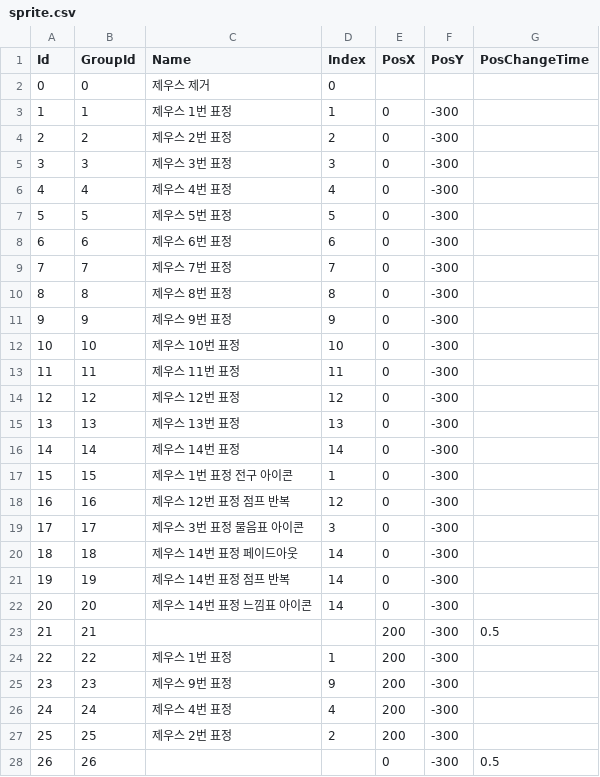
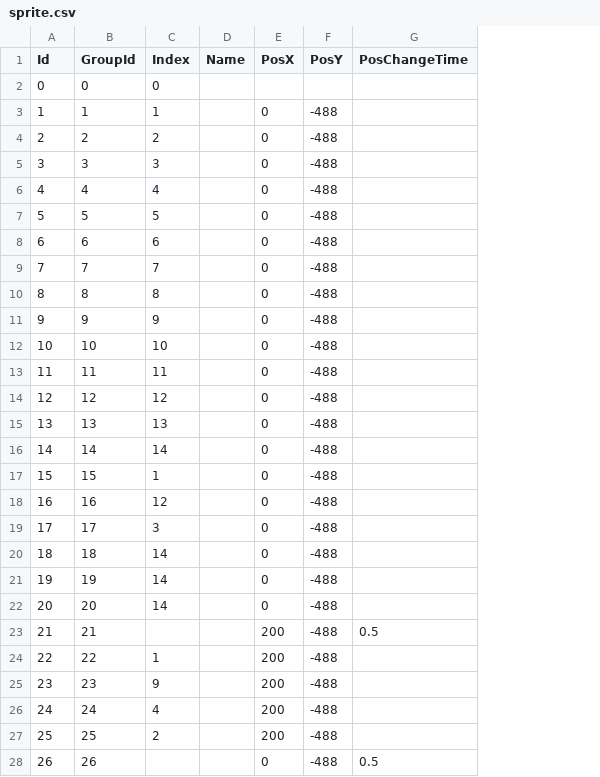
Before and after one commit to kamimasu02/Scenario, a CSV file: Assets/StreamingAssets/Csvs/zeus/short/christmas/Image/sprite.csv, drawn as a sheet; only a part is shown; removed rows and columns are numbered as before the commit, all else as after; the diff names each change by its address in the sheet, - before the commit and + after, or states it on an @@ line.

```diff
--- a/Assets/StreamingAssets/Csvs/zeus/short/christmas/Image/sprite.csv
+++ b/Assets/StreamingAssets/Csvs/zeus/short/christmas/Image/sprite.csv
-column C (Name), rows 2-27: 제우스 제거 | 제우스 1번 표정 | 제우스 2번 표정 | 제우스 3번 표정 | 제우스 4번 표정 | 제우스 5번 표정 | 제우스 6번 표정 | 제우스 7번 표정 | 제우스 8번 표정 | 제우스 9번 표정 | 제우스 10번 표정 | 제우스 11번 표정 | 제우스 12번 표정 | 제우스 13번 표정 | 제우스 14번 표정 | 제우스 1번 표정 전구 아이콘 | 제우스 12번 표정 점프 반복 | 제우스 3번 표정 물음표 아이콘 | 제우스 14번 표정 페이드아웃 | 제우스 14번 표정 점프 반복 | 제우스 14번 표정 느낌표 아이콘 |  | 제우스 1번 표정 | 제우스 9번 표정 | 제우스 4번 표정 | 제우스 2번 표정
+column D (Name), empty
-F3:F28 (PosY): -300
+F3:F28 (PosY): -488
```
Also changed, not shown: Assets/StreamingAssets/Csvs/baldur/short/1/Image/sprite.csv, Assets/StreamingAssets/Csvs/zeus/short/christmas/Image/icon.csv, 2 other files.
